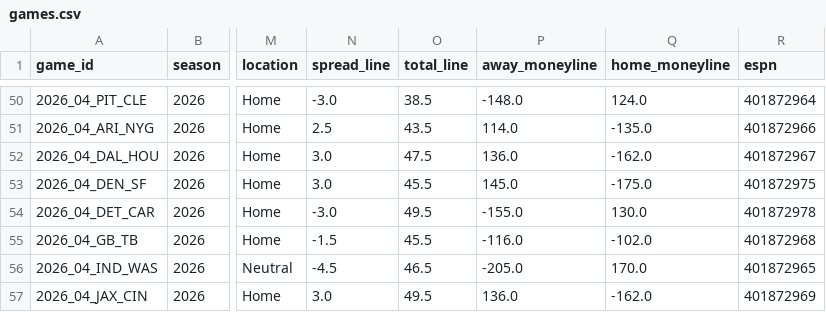
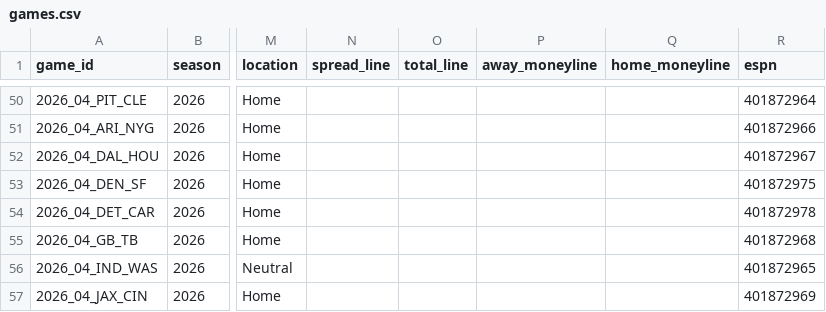
Before and after one commit to athvin/football-pool, a CSV file: data/2026/games.csv, drawn as a sheet; only a part is shown, gaps mark what is left out; the diff covers the shown part only; the diff names each change by its address in the sheet, - before the commit and + after, or states it on an @@ line.

```diff
--- a/data/2026/games.csv
+++ b/data/2026/games.csv
-N50 (spread_line): -3.0
+N50 (spread_line): (empty)
-O50 (total_line): 38.5
+O50 (total_line): (empty)
-P50 (away_moneyline): -148.0
+P50 (away_moneyline): (empty)
-Q50 (home_moneyline): 124.0
+Q50 (home_moneyline): (empty)
-N51 (spread_line): 2.5
+N51 (spread_line): (empty)
-O51 (total_line): 43.5
+O51 (total_line): (empty)
-P51 (away_moneyline): 114.0
+P51 (away_moneyline): (empty)
-Q51 (home_moneyline): -135.0
+Q51 (home_moneyline): (empty)
-N52:N53 (spread_line): 3.0
+N52:N53 (spread_line): (empty)
-O52 (total_line): 47.5
+O52 (total_line): (empty)
-P52 (away_moneyline): 136.0
+P52 (away_moneyline): (empty)
-Q52 (home_moneyline): -162.0
+Q52 (home_moneyline): (empty)
-O53 (total_line): 45.5
+O53 (total_line): (empty)
-P53 (away_moneyline): 145.0
+P53 (away_moneyline): (empty)
-Q53 (home_moneyline): -175.0
+Q53 (home_moneyline): (empty)
-N54 (spread_line): -3.0
+N54 (spread_line): (empty)
-O54 (total_line): 49.5
+O54 (total_line): (empty)
-P54 (away_moneyline): -155.0
+P54 (away_moneyline): (empty)
-Q54 (home_moneyline): 130.0
+Q54 (home_moneyline): (empty)
-N55 (spread_line): -1.5
+N55 (spread_line): (empty)
-O55 (total_line): 45.5
+O55 (total_line): (empty)
-P55 (away_moneyline): -116.0
+P55 (away_moneyline): (empty)
-Q55 (home_moneyline): -102.0
+Q55 (home_moneyline): (empty)
-N56 (spread_line): -4.5
+N56 (spread_line): (empty)
-O56 (total_line): 46.5
+O56 (total_line): (empty)
-P56 (away_moneyline): -205.0
+P56 (away_moneyline): (empty)
-Q56 (home_moneyline): 170.0
+Q56 (home_moneyline): (empty)
-N57 (spread_line): 3.0
+N57 (spread_line): (empty)
-O57 (total_line): 49.5
+O57 (total_line): (empty)
-P57 (away_moneyline): 136.0
+P57 (away_moneyline): (empty)
-Q57 (home_moneyline): -162.0
+Q57 (home_moneyline): (empty)
```
Also changed, not shown: 63 edited cells elsewhere in this file.
